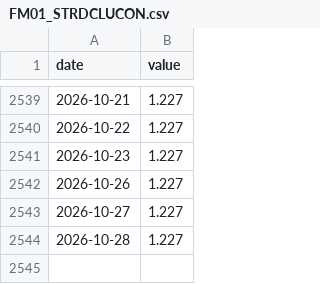
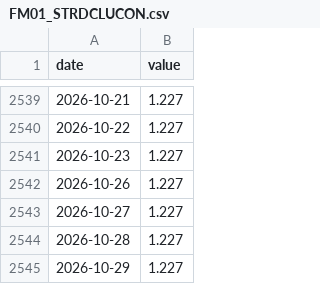
Before and after one commit to git-san-934/portal, a CSV file: boj-stats/pipeline/data/FM01_STRDCLUCON.csv, drawn as a sheet; only a part is shown, gaps mark what is left out.

```diff
--- a/boj-stats/pipeline/data/FM01_STRDCLUCON.csv
+++ b/boj-stats/pipeline/data/FM01_STRDCLUCON.csv
@@ -2544 +2544,2 @@ date,value
 2026-10-28,1.227
+2026-10-29,1.227
```
Also changed, not shown: boj-stats/pipeline/data/FM01_STRDCLUCV.csv, boj-stats/pipeline/data/FM08_FXERD04.csv, 11 other files.
